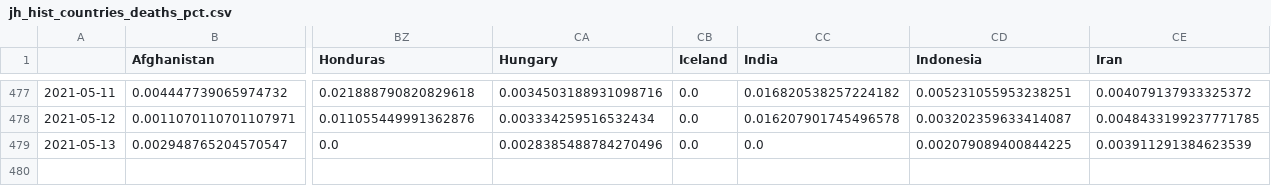
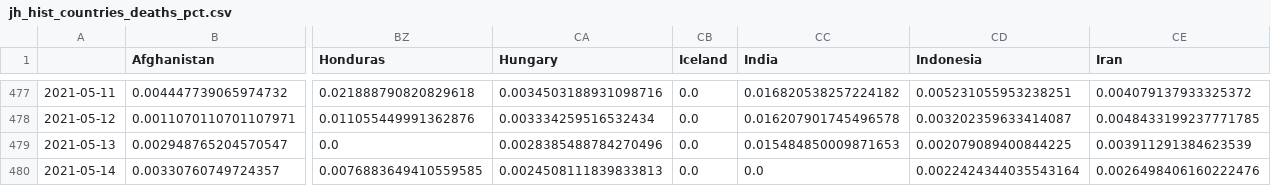
Before and after one commit to BrianLDev/Covid19_Analytics, a CSV file: Datasets/JH/jh_hist_countries_deaths_pct.csv, drawn as a sheet; only a part is shown, gaps mark what is left out; rows hold the shown columns only; the diff names each change by its address in the sheet, - before the commit and + after, or states it on an @@ line.

```diff
--- a/Datasets/JH/jh_hist_countries_deaths_pct.csv
+++ b/Datasets/JH/jh_hist_countries_deaths_pct.csv
-CC479 (India): 0.0
+CC479 (India): 0.015484850009871653
+row 480: 2021-05-14 | 0.00330760749724357 | 0.0076883649410559585 | 0.0024508111839833813 | 0.0 | 0.0 | 0.0022424344035543164 | 0.0026498406160222476
```
Also changed, not shown: Datasets/JH/jh_hist_countries_cases.csv, Datasets/JH/jh_hist_countries_recovered.csv, 20 other files.
